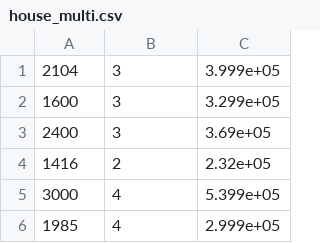
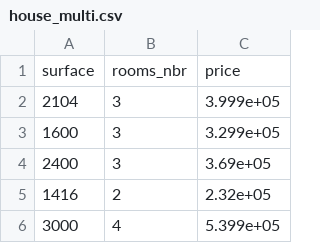
Before and after one commit to kawaremu/MLFromScratch, a CSV file: data/house_multi.csv, drawn as a sheet; only a part is shown; the shorter side is filled out with more unchanged rows.

```diff
--- a/data/house_multi.csv
+++ b/data/house_multi.csv
@@ -1 +1,2 @@
+surface,rooms_nbr, price
 2104,3,3.999e+05
```
Also changed, not shown: data/houses.csv, 1 other file.
